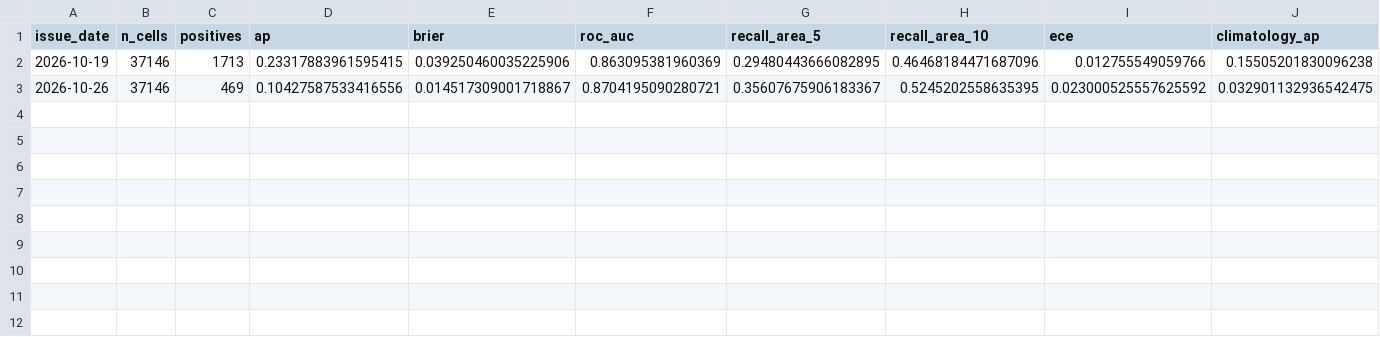
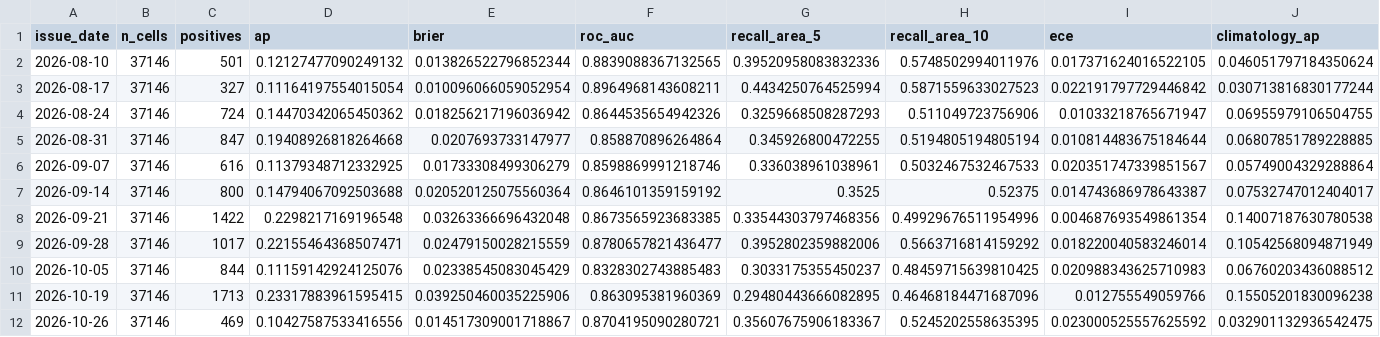
Before and after one commit to Cupesi/bolivia-fire, a CSV file: verification/track_record.csv, drawn as a sheet; only a part is shown; rows hold the shown columns only; the diff names each change by its address in the sheet, - before the commit and + after, or states it on an @@ line.

```diff
--- a/verification/track_record.csv
+++ b/verification/track_record.csv
+row 2: 2026-08-10 | 37146 | 501 | 0.12127477090249132 | 0.013826522796852344 | 0.8839088367132565 | 0.39520958083832336 | 0.5748502994011976 | 0.017371624016522105 | 0.046051797184350624
+row 3: 2026-08-17 | 37146 | 327 | 0.11164197554015054 | 0.010096066059052954 | 0.8964968143608211 | 0.4434250764525994 | 0.5871559633027523 | 0.022191797729446842 | 0.030713816830177244
+row 4: 2026-08-24 | 37146 | 724 | 0.14470342065450362 | 0.018256217196036942 | 0.8644535654942326 | 0.3259668508287293 | 0.511049723756906 | 0.01033218765671947 | 0.06955979106504755
+row 5: 2026-08-31 | 37146 | 847 | 0.19408926818264668 | 0.0207693733147977 | 0.858870896264864 | 0.345926800472255 | 0.5194805194805194 | 0.010814483675184644 | 0.06807851789228885
+row 6: 2026-09-07 | 37146 | 616 | 0.11379348712332925 | 0.01733308499306279 | 0.8598869991218746 | 0.336038961038961 | 0.5032467532467533 | 0.020351747339851567 | 0.05749004329288864
+row 7: 2026-09-14 | 37146 | 800 | 0.14794067092503688 | 0.020520125075560364 | 0.8646101359159192 | 0.3525 | 0.52375 | 0.014743686978643387 | 0.07532747012404017
+row 8: 2026-09-21 | 37146 | 1422 | 0.2298217169196548 | 0.03263366696432048 | 0.8673565923683385 | 0.33544303797468356 | 0.49929676511954996 | 0.004687693549861354 | 0.14007187630780538
+row 9: 2026-09-28 | 37146 | 1017 | 0.22155464368507471 | 0.02479150028215559 | 0.8780657821436477 | 0.3952802359882006 | 0.5663716814159292 | 0.018220040583246014 | 0.10542568094871949
+row 10: 2026-10-05 | 37146 | 844 | 0.11159142924125076 | 0.02338545083045429 | 0.8328302743885483 | 0.3033175355450237 | 0.48459715639810425 | 0.020988343625710983 | 0.06760203436088512
```
Also changed, not shown: 26 other files.
